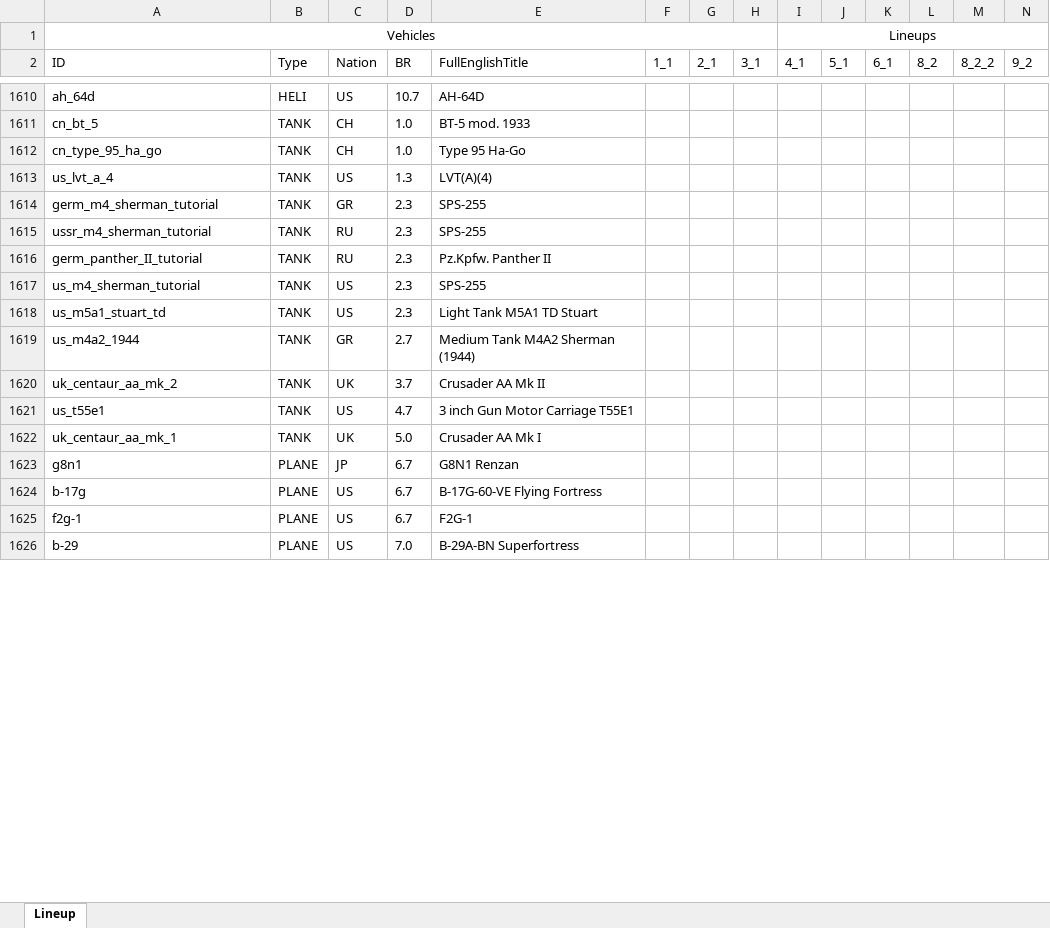
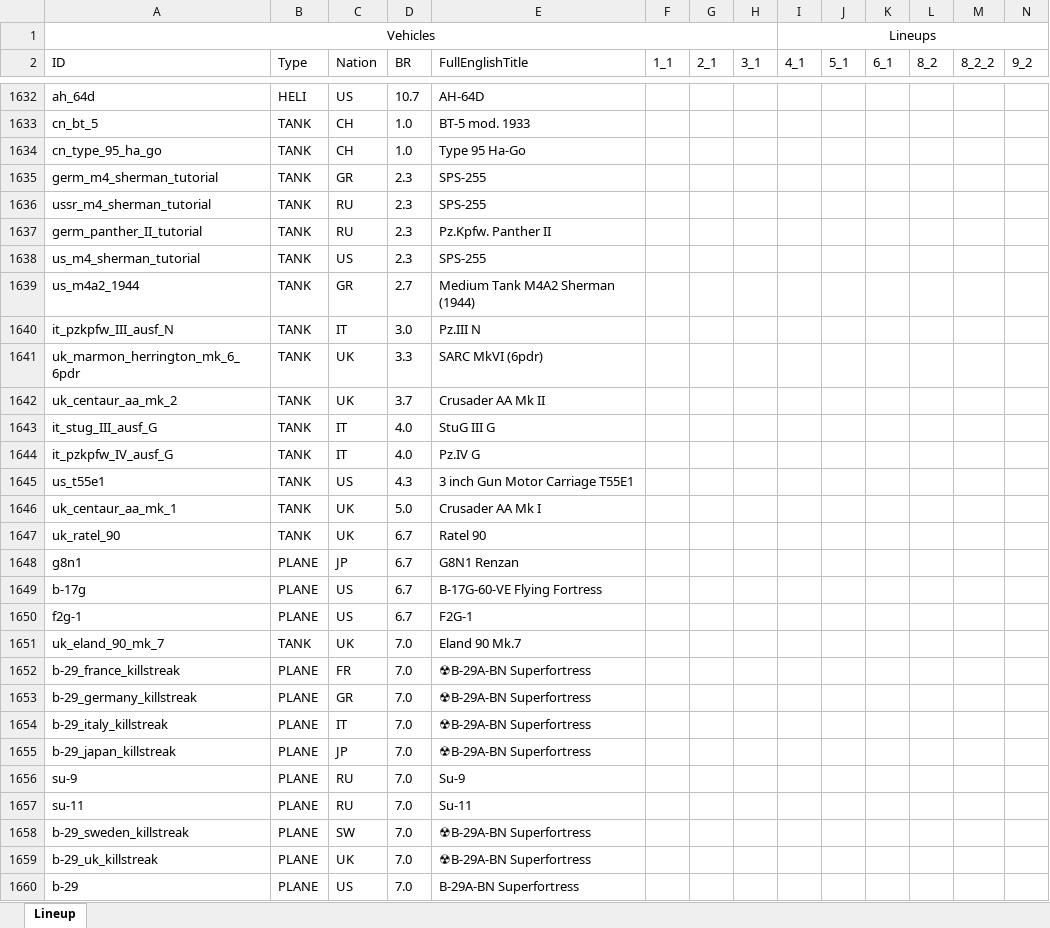
Before and after one commit to runaloop/ThunderSimLineup, an Excel workbook: actual_lineups.xlsx, sheet Lineup, drawn as a sheet; only a part is shown, gaps mark what is left out; values as stored, in another font and other column widths than the file's, no borders; table styles not drawn; removed rows and columns are numbered as before the commit, all else as after; rows hold the shown columns only; the diff covers the shown part only; the diff names each change by its address in the sheet, - before the commit and + after, or states it on an @@ line.

Commit message:
Add: Actual lineups: Me 262 A-1a/Jabo(GR) добавлен в 9_2 Attacker FB.2(UK) добавлен в 9_2 Canberra B Mk 2(UK) добавлен в 9_2 B-57A Canberra(US) добавлен в 9_2
PTL02(CH) добавлен в 9_2
Ratel 20(UK) добавлен в 9_2
SK-105A2(FR) добавлен в 9_2
JaPz.K A2(GR) добавлен в 9_2
Infanterikanonvagn 91-105(SW) добавлен в 9_2
Rooikat ZA-35(UK) добавлен в 9_2
ZT3A2 Ratel(UK) добавлен в 9_2
Rooikat MTTD(UK) добавлен в 9_2
Fighting Vehicle, Cavalry, M3A3(US) добавлен в 9_2
Olifant Mk.2(UK) добавлен в 9_2

```diff
--- a/actual_lineups.xlsx (sheet Lineup)
+++ b/actual_lineups.xlsx (sheet Lineup)
-row 1613: us_lvt_a_4 | TANK | US | 1.3 | LVT(A)(4)
-row 1618: us_m5a1_stuart_td | TANK | US | 2.3 | Light Tank M5A1 TD Stuart
+row 1640: it_pzkpfw_III_ausf_N | TANK | IT | 3.0 | Pz.III N
+row 1641: uk_marmon_herrington_mk_6_6pdr | TANK | UK | 3.3 | SARC MkVI (6pdr)
+row 1643: it_stug_III_ausf_G | TANK | IT | 4.0 | StuG III G
+row 1644: it_pzkpfw_IV_ausf_G | TANK | IT | 4.0 | Pz.IV G
-D1645 (BR): 4.7
+D1645 (BR): 4.3
+row 1647: uk_ratel_90 | TANK | UK | 6.7 | Ratel 90
+row 1651: uk_eland_90_mk_7 | TANK | UK | 7.0 | Eland 90 Mk.7
+row 1652: b-29_france_killstreak | PLANE | FR | 7.0 | ☢B-29A-BN Superfortress
+row 1653: b-29_germany_killstreak | PLANE | GR | 7.0 | ☢B-29A-BN Superfortress
+row 1654: b-29_italy_killstreak | PLANE | IT | 7.0 | ☢B-29A-BN Superfortress
+row 1655: b-29_japan_killstreak | PLANE | JP | 7.0 | ☢B-29A-BN Superfortress
+row 1656: su-9 | PLANE | RU | 7.0 | Su-9
+row 1657: su-11 | PLANE | RU | 7.0 | Su-11
+row 1658: b-29_sweden_killstreak | PLANE | SW | 7.0 | ☢B-29A-BN Superfortress
+row 1659: b-29_uk_killstreak | PLANE | UK | 7.0 | ☢B-29A-BN Superfortress
```
Also changed, not shown: 52 added rows, 5 removed rows and 12 edited cells elsewhere in this sheet, 2 other files.
